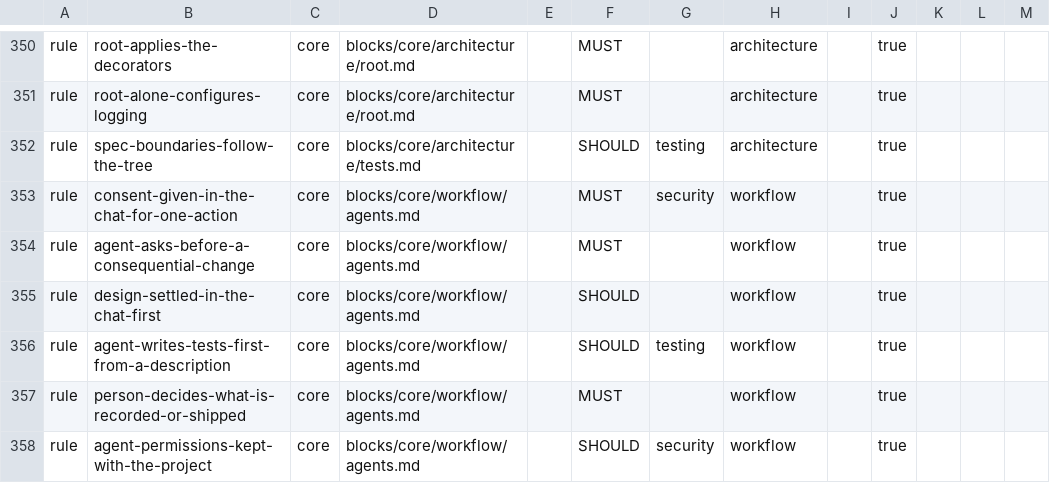
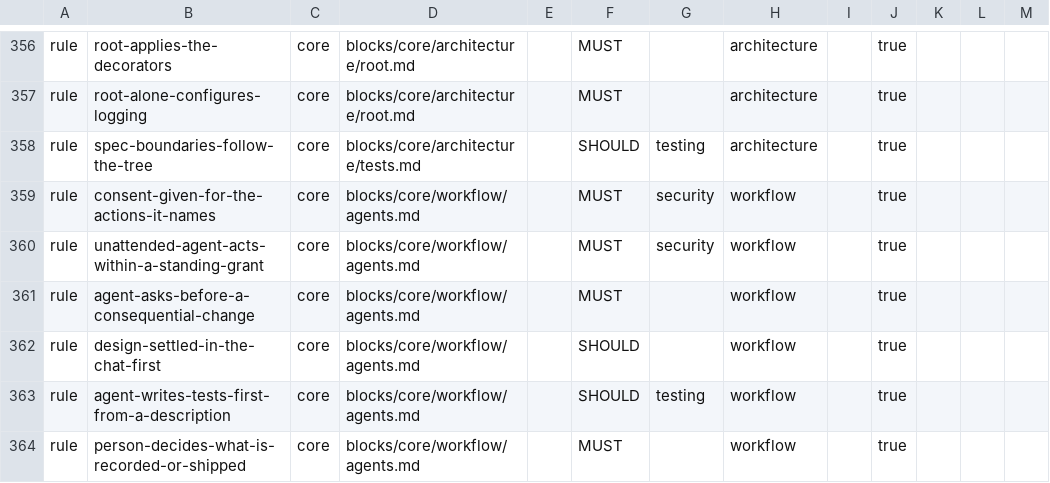
Before and after one commit to droneey/constitution, a TSV file: digests/index.tsv, drawn as a sheet; only a part is shown, gaps mark what is left out; the shorter side is filled out with more unchanged rows; the diff covers the shown part only.

Commit message:
fix: Settle the fourth review of the domains and of core

```diff
--- a/digests/index.tsv
+++ b/digests/index.tsv
@@ -352,3 +358,4 @@ rule	root-alone-configures-logging	core	blocks/core/architecture/root.md		MUST
 rule	spec-boundaries-follow-the-tree	core	blocks/core/architecture/tests.md		SHOULD	testing	architecture		true
-rule	consent-given-in-the-chat-for-one-action	core	blocks/core/workflow/agents.md		MUST	security	workflow		true
+rule	consent-given-for-the-actions-it-names	core	blocks/core/workflow/agents.md		MUST	security	workflow		true
+rule	unattended-agent-acts-within-a-standing-grant	core	blocks/core/workflow/agents.md		MUST	security	workflow		true
 rule	agent-asks-before-a-consequential-change	core	blocks/core/workflow/agents.md		MUST		workflow		true
```
Also changed, not shown: 16 added rows, 4 removed rows and 15 edited cells elsewhere in this file, 59 other files.
